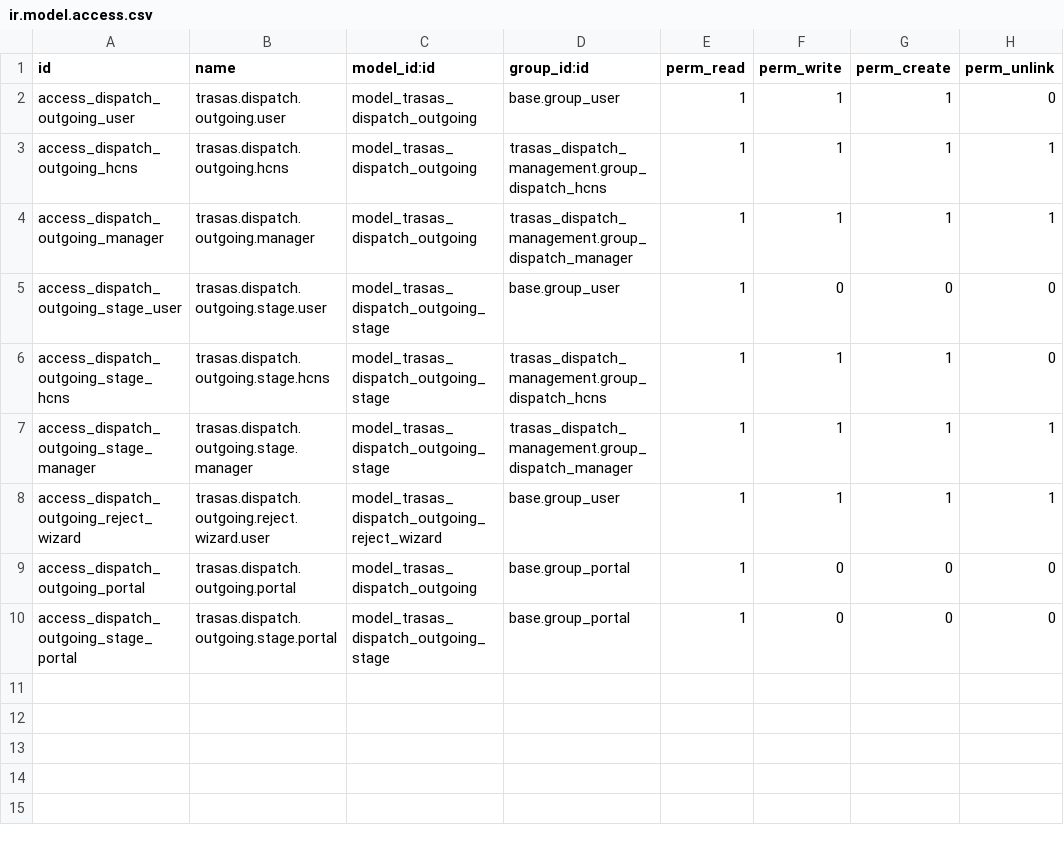
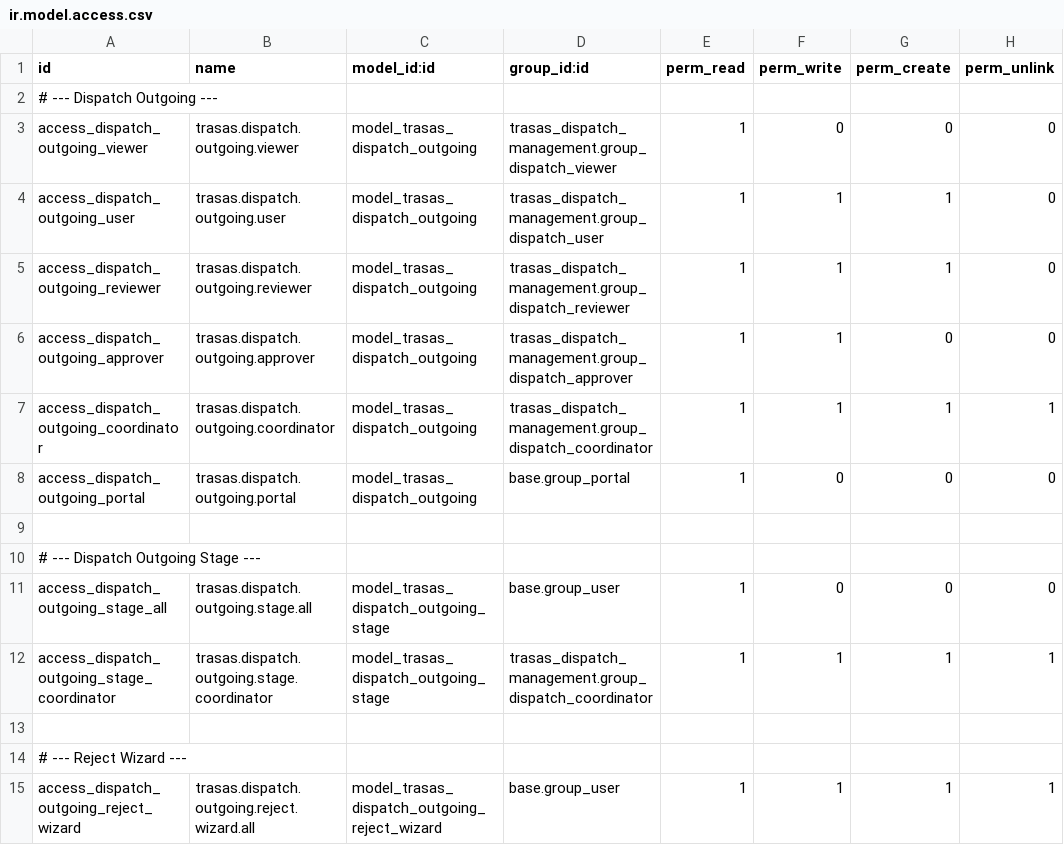
Before and after one commit to FordeLuong/odoo_trasas, a CSV file: trasas_dispatch_outgoing/security/ir.model.access.csv, drawn as a sheet.

```diff
--- a/trasas_dispatch_outgoing/security/ir.model.access.csv
+++ b/trasas_dispatch_outgoing/security/ir.model.access.csv
@@ -1,10 +1,15 @@
 id,name,model_id:id,group_id:id,perm_read,perm_write,perm_create,perm_unlink
-access_dispatch_outgoing_user,trasas.dispatch.outgoing.user,model_trasas_dispatch_outgoing,base.group_user,1,1,1,0
-access_dispatch_outgoing_hcns,trasas.dispatch.outgoing.hcns,model_trasas_dispatch_outgoing,trasas_dispatch_management.group_dispatch_hcns,1,1,1,1
-access_dispatch_outgoing_manager,trasas.dispatch.outgoing.manager,model_trasas_dispatch_outgoing,trasas_dispatch_management.group_dispatch_manager,1,1,1,1
-access_dispatch_outgoing_stage_user,trasas.dispatch.outgoing.stage.user,model_trasas_dispatch_outgoing_stage,base.group_user,1,0,0,0
-access_dispatch_outgoing_stage_hcns,trasas.dispatch.outgoing.stage.hcns,model_trasas_dispatch_outgoing_stage,trasas_dispatch_management.group_dispatch_hcns,1,1,1,0
-access_dispatch_outgoing_stage_manager,trasas.dispatch.outgoing.stage.manager,model_trasas_dispatch_outgoing_stage,trasas_dispatch_management.group_dispatch_manager,1,1,1,1
-access_dispatch_outgoing_reject_wizard,trasas.dispatch.outgoing.reject.wizard.user,model_trasas_dispatch_outgoing_reject_wizard,base.group_user,1,1,1,1
+# --- Dispatch Outgoing ---
+access_dispatch_outgoing_viewer,trasas.dispatch.outgoing.viewer,model_trasas_dispatch_outgoing,trasas_dispatch_management.group_dispatch_viewer,1,0,0,0
+access_dispatch_outgoing_user,trasas.dispatch.outgoing.user,model_trasas_dispatch_outgoing,trasas_dispatch_management.group_dispatch_user,1,1,1,0
+access_dispatch_outgoing_reviewer,trasas.dispatch.outgoing.reviewer,model_trasas_dispatch_outgoing,trasas_dispatch_management.group_dispatch_reviewer,1,1,1,0
+access_dispatch_outgoing_approver,trasas.dispatch.outgoing.approver,model_trasas_dispatch_outgoing,trasas_dispatch_management.group_dispatch_approver,1,1,0,0
+access_dispatch_outgoing_coordinator,trasas.dispatch.outgoing.coordinator,model_trasas_dispatch_outgoing,trasas_dispatch_management.group_dispatch_coordinator,1,1,1,1
 access_dispatch_outgoing_portal,trasas.dispatch.outgoing.portal,model_trasas_dispatch_outgoing,base.group_portal,1,0,0,0
-access_dispatch_outgoing_stage_portal,trasas.dispatch.outgoing.stage.portal,model_trasas_dispatch_outgoing_stage,base.group_portal,1,0,0,0
+
+# --- Dispatch Outgoing Stage ---
+access_dispatch_outgoing_stage_all,trasas.dispatch.outgoing.stage.all,model_trasas_dispatch_outgoing_stage,base.group_user,1,0,0,0
+access_dispatch_outgoing_stage_coordinator,trasas.dispatch.outgoing.stage.coordinator,model_trasas_dispatch_outgoing_stage,trasas_dispatch_management.group_dispatch_coordinator,1,1,1,1
+
+# --- Reject Wizard ---
+access_dispatch_outgoing_reject_wizard,trasas.dispatch.outgoing.reject.wizard.all,model_trasas_dispatch_outgoing_reject_wizard,base.group_user,1,1,1,1
```
Also changed, not shown: trasas_dispatch_management/security/ir.model.access.csv, 5 other files.
